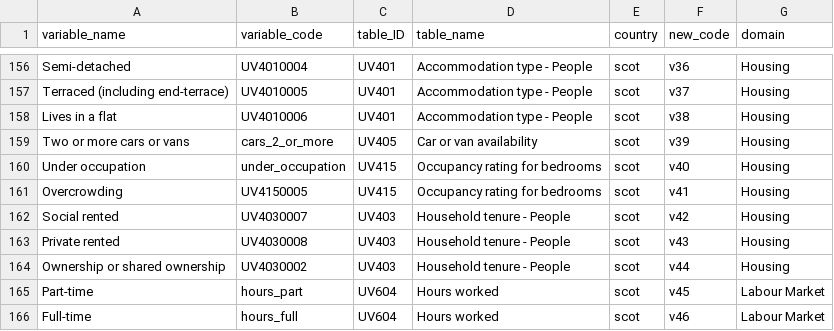
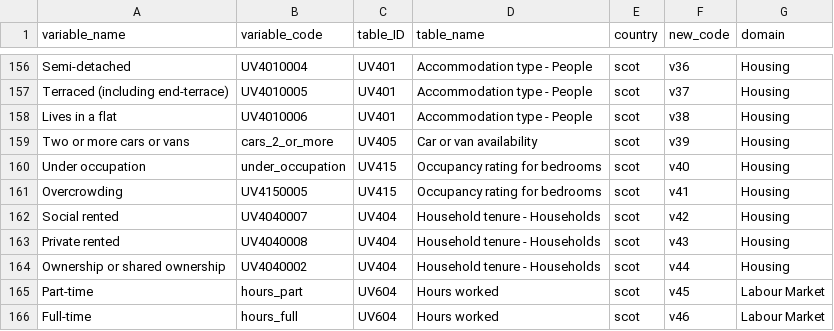
Before and after one commit to ONSgeo/Area_Classification, a CSV file: data/lookups/UK_selected_codes_lookup.csv, drawn as a sheet; only a part is shown, gaps mark what is left out.

```diff
--- a/data/lookups/UK_selected_codes_lookup.csv
+++ b/data/lookups/UK_selected_codes_lookup.csv
@@ -161,5 +161,5 @@ Under occupation,under_occupation,UV415,Occupancy rating for bedrooms,scot,v40,H
 Overcrowding,UV4150005,UV415,Occupancy rating for bedrooms,scot,v41,Housing
-Social rented,UV4030007,UV403,Household tenure - People,scot,v42,Housing
-Private rented,UV4030008,UV403,Household tenure - People,scot,v43,Housing
-Ownership or shared ownership,UV4030002,UV403,Household tenure - People,scot,v44,Housing
+Social rented,UV4040007,UV404,Household tenure - Households,scot,v42,Housing
+Private rented,UV4040008,UV404,Household tenure - Households,scot,v43,Housing
+Ownership or shared ownership,UV4040002,UV404,Household tenure - Households,scot,v44,Housing
 Part-time,hours_part,UV604,Hours worked,scot,v45,Labour Market
```
Also changed, not shown: 4 other files.
